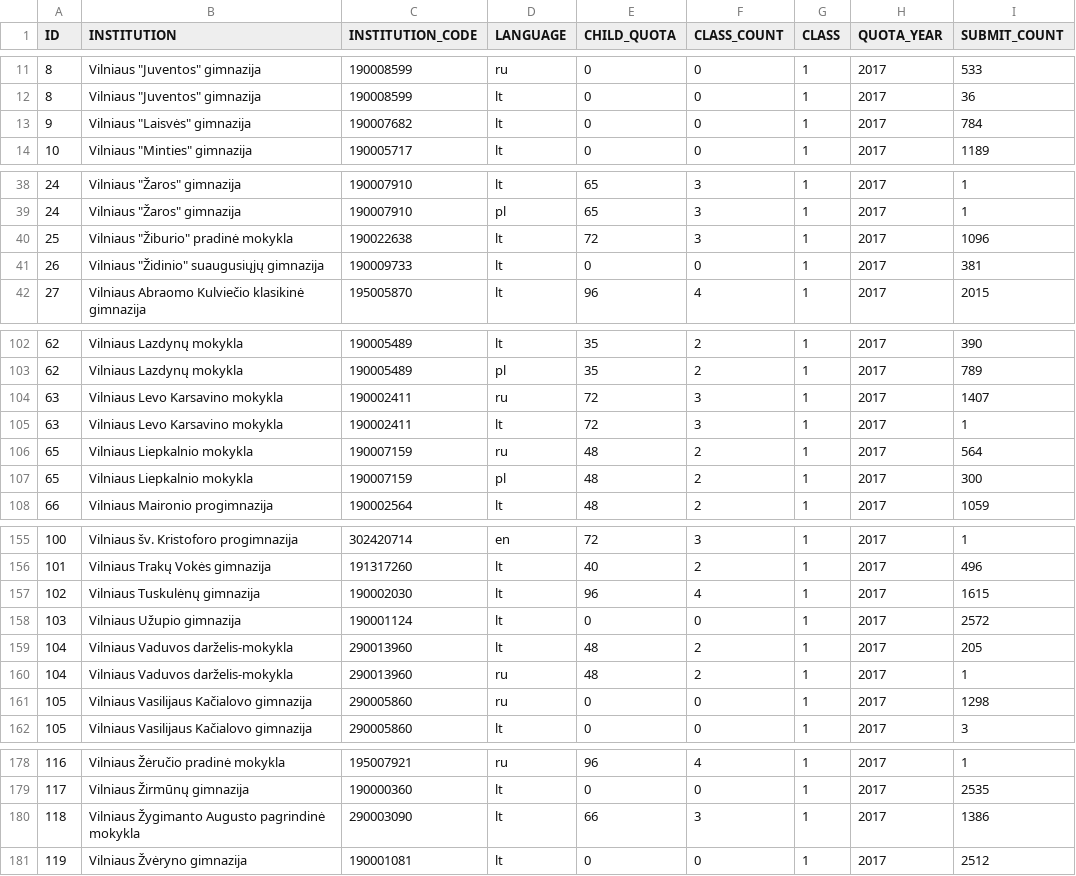
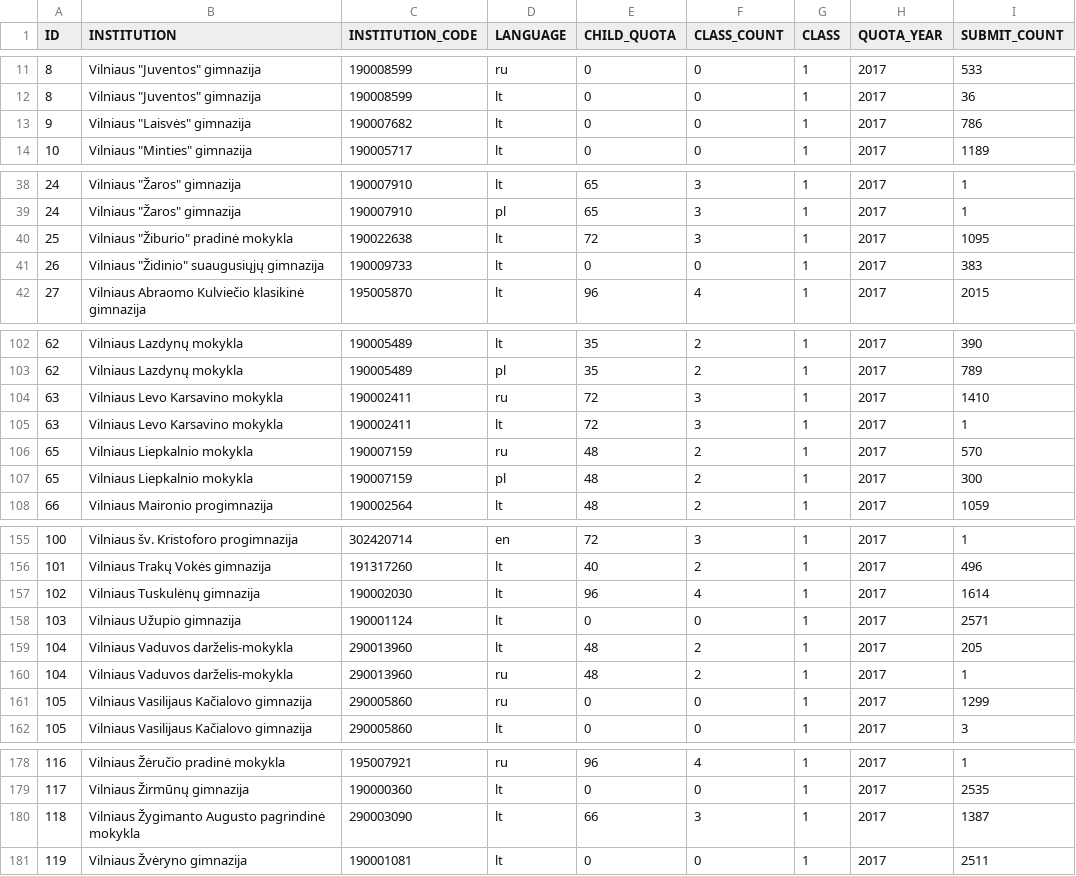
Before and after one commit to vilnius/mokyklos, a CSV file: data/Mokyklu planuojamos komplektacijos2021.csv, drawn as a sheet; only a part is shown, gaps mark what is left out; the diff covers the shown part only.

Commit message:
automatic daily update

```diff
--- a/data/Mokyklu planuojamos komplektacijos2021.csv
+++ b/data/Mokyklu planuojamos komplektacijos2021.csv
@@ -12,3 +12,3 @@ ID;INSTITUTION;INSTITUTION_CODE;LANGUAGE;CHILD_QUOTA;CLASS_COUNT;CLASS;QUOTA_YEA
 8;"Vilniaus ""Juventos"" gimnazija";190008599;lt;0;0;1;2017;36
-9;"Vilniaus ""Laisvės"" gimnazija";190007682;lt;0;0;1;2017;784
+9;"Vilniaus ""Laisvės"" gimnazija";190007682;lt;0;0;1;2017;786
 10;"Vilniaus ""Minties"" gimnazija";190005717;lt;0;0;1;2017;1189
@@ -39,4 +39,4 @@ ID;INSTITUTION;INSTITUTION_CODE;LANGUAGE;CHILD_QUOTA;CLASS_COUNT;CLASS;QUOTA_YEA
 24;"Vilniaus ""Žaros"" gimnazija";190007910;pl;65;3;1;2017;1
-25;"Vilniaus ""Žiburio"" pradinė mokykla";190022638;lt;72;3;1;2017;1096
-26;"Vilniaus ""Židinio"" suaugusiųjų gimnazija";190009733;lt;0;0;1;2017;381
+25;"Vilniaus ""Žiburio"" pradinė mokykla";190022638;lt;72;3;1;2017;1095
+26;"Vilniaus ""Židinio"" suaugusiųjų gimnazija";190009733;lt;0;0;1;2017;383
 27;"Vilniaus Abraomo Kulviečio klasikinė gimnazija";195005870;lt;96;4;1;2017;2015
@@ -103,5 +103,5 @@ ID;INSTITUTION;INSTITUTION_CODE;LANGUAGE;CHILD_QUOTA;CLASS_COUNT;CLASS;QUOTA_YEA
 62;"Vilniaus Lazdynų mokykla";190005489;pl;35;2;1;2017;789
-63;"Vilniaus Levo Karsavino mokykla";190002411;ru;72;3;1;2017;1407
+63;"Vilniaus Levo Karsavino mokykla";190002411;ru;72;3;1;2017;1410
 63;"Vilniaus Levo Karsavino mokykla";190002411;lt;72;3;1;2017;1
-65;"Vilniaus Liepkalnio mokykla";190007159;ru;48;2;1;2017;564
+65;"Vilniaus Liepkalnio mokykla";190007159;ru;48;2;1;2017;570
 65;"Vilniaus Liepkalnio mokykla";190007159;pl;48;2;1;2017;300
@@ -156,7 +156,7 @@ ID;INSTITUTION;INSTITUTION_CODE;LANGUAGE;CHILD_QUOTA;CLASS_COUNT;CLASS;QUOTA_YEA
 101;"Vilniaus Trakų Vokės gimnazija";191317260;lt;40;2;1;2017;496
-102;"Vilniaus Tuskulėnų gimnazija";190002030;lt;96;4;1;2017;1615
-103;"Vilniaus Užupio gimnazija";190001124;lt;0;0;1;2017;2572
+102;"Vilniaus Tuskulėnų gimnazija";190002030;lt;96;4;1;2017;1614
+103;"Vilniaus Užupio gimnazija";190001124;lt;0;0;1;2017;2571
 104;"Vilniaus Vaduvos darželis-mokykla";290013960;lt;48;2;1;2017;205
 104;"Vilniaus Vaduvos darželis-mokykla";290013960;ru;48;2;1;2017;1
-105;"Vilniaus Vasilijaus Kačialovo gimnazija";290005860;ru;0;0;1;2017;1298
+105;"Vilniaus Vasilijaus Kačialovo gimnazija";290005860;ru;0;0;1;2017;1299
 105;"Vilniaus Vasilijaus Kačialovo gimnazija";290005860;lt;0;0;1;2017;3
@@ -179,3 +179,3 @@ ID;INSTITUTION;INSTITUTION_CODE;LANGUAGE;CHILD_QUOTA;CLASS_COUNT;CLASS;QUOTA_YEA
 117;"Vilniaus Žirmūnų gimnazija";190000360;lt;0;0;1;2017;2535
-118;"Vilniaus Žygimanto Augusto pagrindinė mokykla";290003090;lt;66;3;1;2017;1386
-119;"Vilniaus Žvėryno gimnazija";190001081;lt;0;0;1;2017;2512
+118;"Vilniaus Žygimanto Augusto pagrindinė mokykla";290003090;lt;66;3;1;2017;1387
+119;"Vilniaus Žvėryno gimnazija";190001081;lt;0;0;1;2017;2511
```
Also changed, not shown: 8 edited cells elsewhere in this file.
